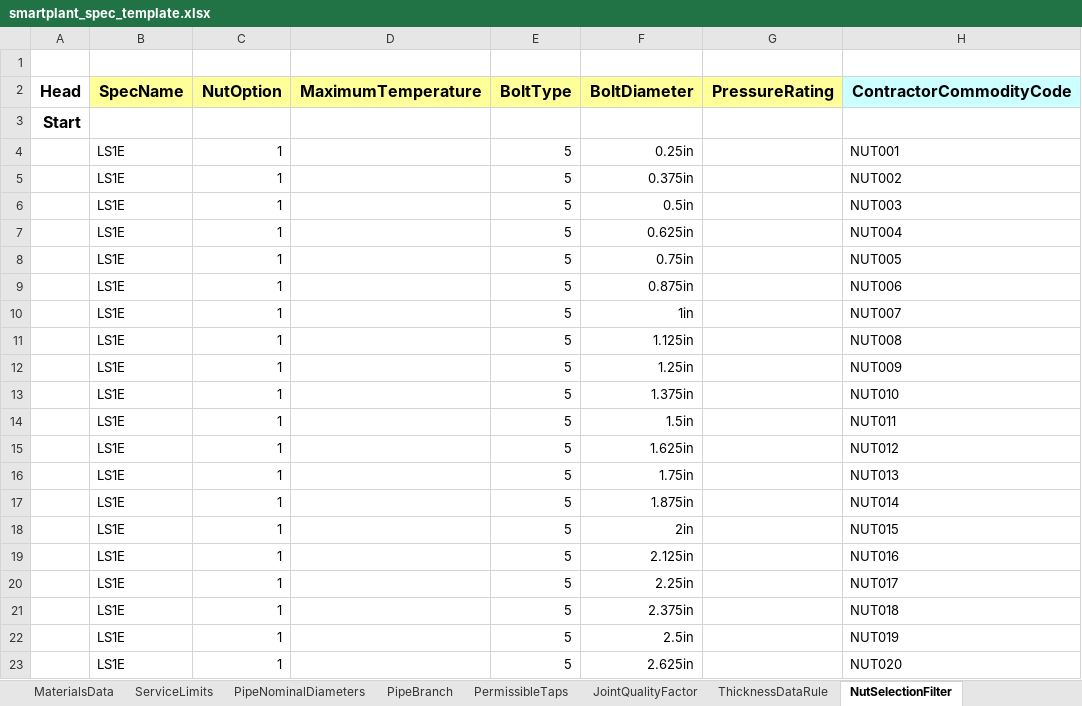
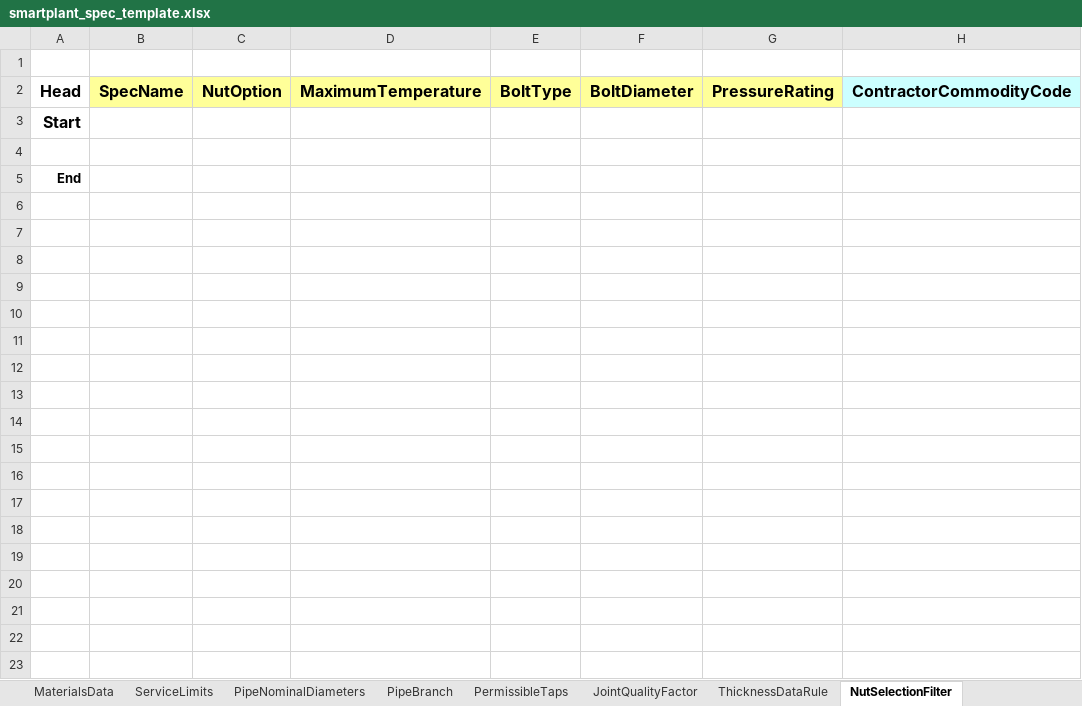
Before and after one commit to RejlersAD/backend, an Excel workbook: apps/spec_customization/services/templates/smartplant_spec_template.xlsx, sheet NutSelectionFilter, drawn as a sheet; only a part is shown; the shorter side is filled out with more unchanged rows; values as stored, in another font and other column widths than the file's, no borders; rows hold the shown columns only; the diff covers the shown part only; the diff names each change by its address in the sheet, - before the commit and + after, or states it on an @@ line.

Commit message:
feat(spec-customization): update SmartPlant SPEC/CAT templates with all 25/27 sheets
- SPEC template: Updated with all 25 SmartPlant 3D SPEC sheets
  - Includes PipingCommodityFilter (position 3)
  - All standard SP3D bulkload sheets present
  - Size reduced: 254KB → 135KB (optimized)

- CAT template: Updated with all 27 component catalog sheets
  - CustomInterfaces, PipeStock, Flanges, Fittings, Valves
  - All standard SP3D component sheets present

These templates are soft-coded via smartplant_config.py:
  - SPEC_TEMPLATE_PATH (smartplant_spec_template.xlsx)
  - CAT_TEMPLATE_PATH (smartplant_cat_template.xlsx)

Templates are loaded dynamically, so workbook_preview.build_preview()
automatically surfaces all sheets including static reference sheets
like PipingCommodityFilter that have no builder registered.

```diff
--- a/apps/spec_customization/services/templates/smartplant_spec_template.xlsx (sheet NutSelectionFilter)
+++ b/apps/spec_customization/services/templates/smartplant_spec_template.xlsx (sheet NutSelectionFilter)
-row 4:  | LS1E | 1 |  | 5 | 0.25in |  | NUT001
-row 5:  | LS1E | 1 |  | 5 | 0.375in |  | NUT002
-row 6:  | LS1E | 1 |  | 5 | 0.5in |  | NUT003
-row 7:  | LS1E | 1 |  | 5 | 0.625in |  | NUT004
-row 8:  | LS1E | 1 |  | 5 | 0.75in |  | NUT005
-row 9:  | LS1E | 1 |  | 5 | 0.875in |  | NUT006
-row 10:  | LS1E | 1 |  | 5 | 1in |  | NUT007
-row 11:  | LS1E | 1 |  | 5 | 1.125in |  | NUT008
-row 12:  | LS1E | 1 |  | 5 | 1.25in |  | NUT009
-row 13:  | LS1E | 1 |  | 5 | 1.375in |  | NUT010
-row 14:  | LS1E | 1 |  | 5 | 1.5in |  | NUT011
-row 15:  | LS1E | 1 |  | 5 | 1.625in |  | NUT012
-row 16:  | LS1E | 1 |  | 5 | 1.75in |  | NUT013
-row 17:  | LS1E | 1 |  | 5 | 1.875in |  | NUT014
-row 18:  | LS1E | 1 |  | 5 | 2in |  | NUT015
-row 19:  | LS1E | 1 |  | 5 | 2.125in |  | NUT016
-row 20:  | LS1E | 1 |  | 5 | 2.25in |  | NUT017
-row 21:  | LS1E | 1 |  | 5 | 2.375in |  | NUT018
-row 22:  | LS1E | 1 |  | 5 | 2.5in |  | NUT019
-row 23:  | LS1E | 1 |  | 5 | 2.625in |  | NUT020
```
Also changed, not shown: 12 removed rows elsewhere in this sheet, sheet PipingCommodityFilter, sheet PipingCommodityMatlControlData, sheet MaterialsData, sheet PipeBranch, sheet GasketSelectionFilter, sheet BoltSelectionFilter, 16 more sheets, apps/spec_customization/services/templates/smartplant_cat_template.xlsx.
